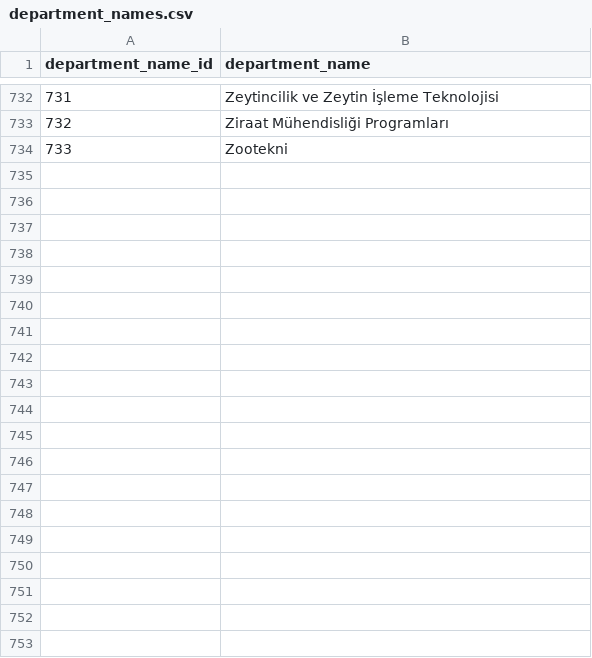
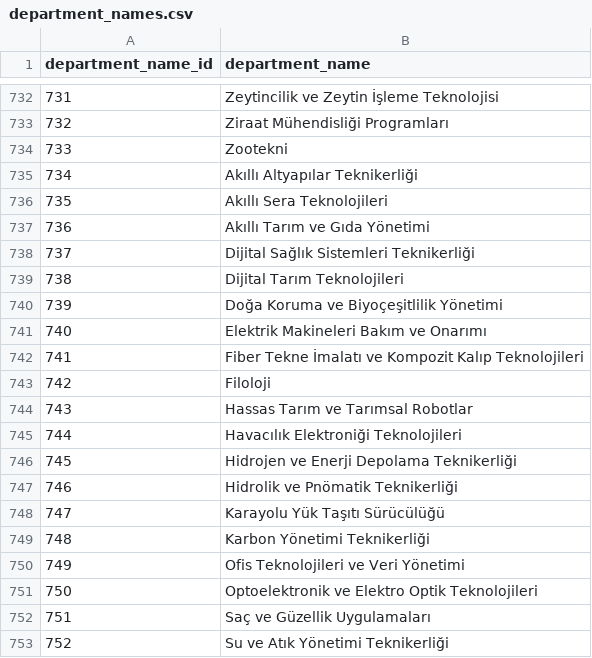
Before and after one commit to izcir/turkish-university-admissions-dataset, a CSV file: data/processed/department_names.csv, drawn as a sheet; only a part is shown, gaps mark what is left out; the diff covers the shown part only; the diff names each change by its address in the sheet, - before the commit and + after, or states it on an @@ line.

Commit message:
Add 2025 admissions statistics and current catalog department names.

```diff
--- a/data/processed/department_names.csv
+++ b/data/processed/department_names.csv
+row 735: 734 | Akıllı Altyapılar Teknikerliği
+row 736: 735 | Akıllı Sera Teknolojileri
+row 737: 736 | Akıllı Tarım ve Gıda Yönetimi
+row 738: 737 | Dijital Sağlık Sistemleri Teknikerliği
+row 739: 738 | Dijital Tarım Teknolojileri
+row 740: 739 | Doğa Koruma ve Biyoçeşitlilik Yönetimi
+row 741: 740 | Elektrik Makineleri Bakım ve Onarımı
+row 742: 741 | Fiber Tekne İmalatı ve Kompozit Kalıp Teknolojileri
+row 743: 742 | Filoloji
+row 744: 743 | Hassas Tarım ve Tarımsal Robotlar
+row 745: 744 | Havacılık Elektroniği Teknolojileri
+row 746: 745 | Hidrojen ve Enerji Depolama Teknikerliği
+row 747: 746 | Hidrolik ve Pnömatik Teknikerliği
+row 748: 747 | Karayolu Yük Taşıtı Sürücülüğü
+row 749: 748 | Karbon Yönetimi Teknikerliği
+row 750: 749 | Ofis Teknolojileri ve Veri Yönetimi
+row 751: 750 | Optoelektronik ve Elektro Optik Teknolojileri
+row 752: 751 | Saç ve Güzellik Uygulamaları
+row 753: 752 | Su ve Atık Yönetimi Teknikerliği
```
Also changed, not shown: 15 added rows and 1 edited cell elsewhere in this file, data/processed/faculty_names.csv, 17 other files.
